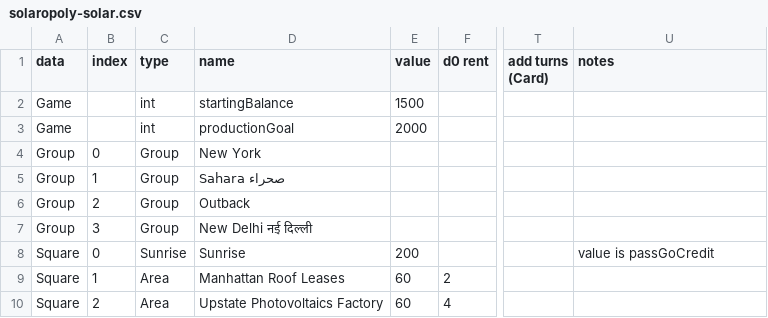
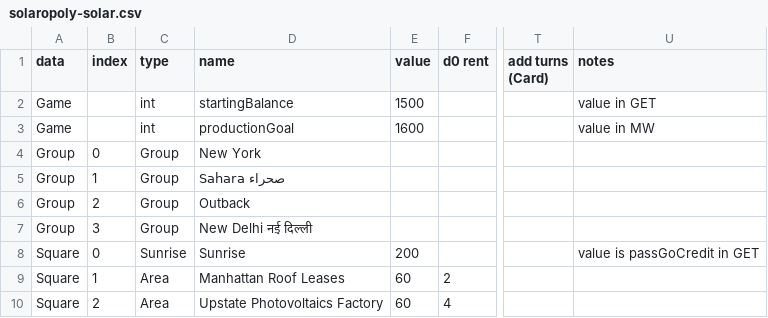
Before and after one commit to samillar94/solaropoly, a CSV file: solaropoly/solaropoly-solar.csv, drawn as a sheet; only a part is shown, gaps mark what is left out; the diff names each change by its address in the sheet, - before the commit and + after, or states it on an @@ line.

```diff
--- a/solaropoly/solaropoly-solar.csv
+++ b/solaropoly/solaropoly-solar.csv
-U2 (notes): (empty)
+U2 (notes): value in GET
-E3 (value): 2000
+E3 (value): 1600
-U3 (notes): (empty)
+U3 (notes): value in MW
-U8 (notes): value is passGoCredit
+U8 (notes): value is passGoCredit in GET
```
Also changed, not shown: 1 other file.
